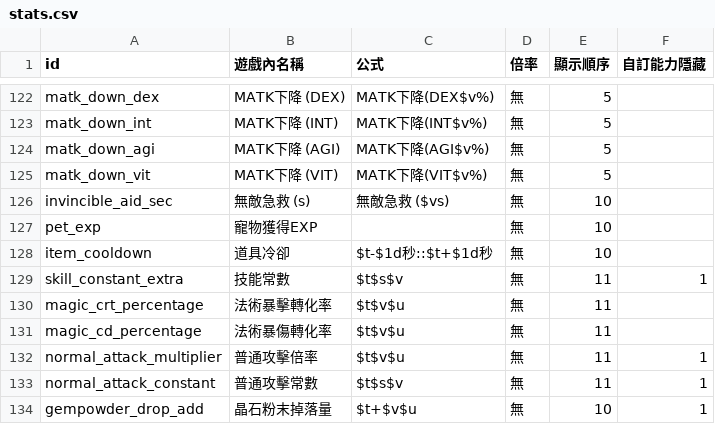
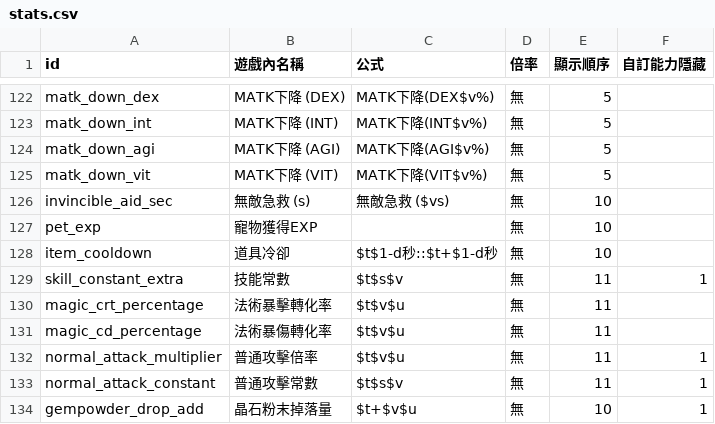
Before and after one commit to hcetyzun/Data-mirror, a CSV file: data/stats/stats.csv, drawn as a sheet; only a part is shown, gaps mark what is left out.

```diff
--- a/data/stats/stats.csv
+++ b/data/stats/stats.csv
@@ -127,3 +127,3 @@ invincible_aid_sec,無敵急救 (s),無敵急救 ($vs),無,10,
 pet_exp,寵物獲得EXP,,無,10,
-item_cooldown,道具冷卻,$t-$1d秒::$t+$1d秒,無,10,
+item_cooldown,道具冷卻,$t$1-d秒::$t+$1-d秒,無,10,
 skill_constant_extra,技能常數,$t$s$v,無,11,1
```
Also changed, not shown: data/crystal/crystal.csv, data/lang/en/skill_en.csv, 3 other files.
